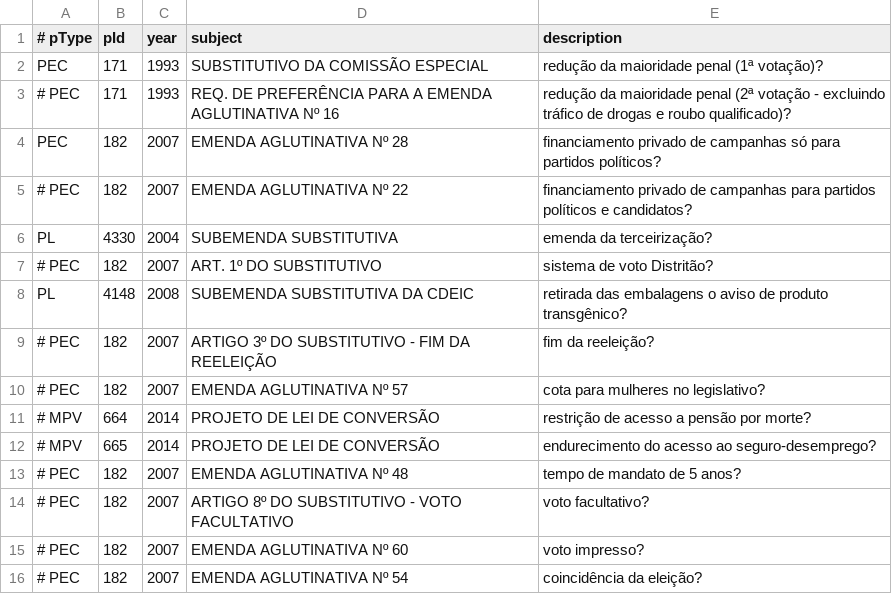
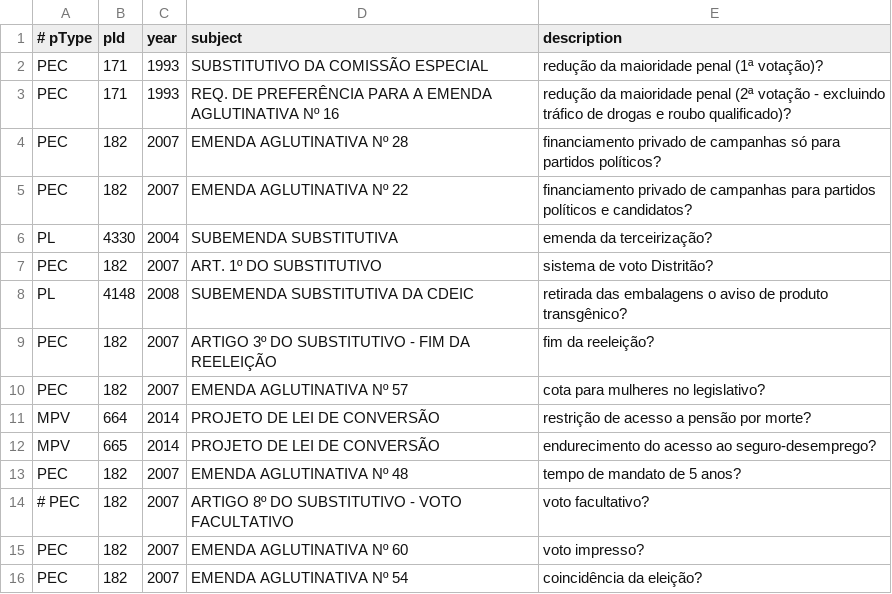
Before and after one commit to vbursztyn/SegundoVoto, a CSV file: preprocessing/2_laws/data/targeted_projects.csv, drawn as a sheet.

Commit message:
Uncommenting all legal projects, except one.

```diff
--- a/preprocessing/2_laws/data/targeted_projects.csv
+++ b/preprocessing/2_laws/data/targeted_projects.csv
@@ -2,15 +2,15 @@
 PEC;171;1993;"SUBSTITUTIVO DA COMISSÃO ESPECIAL";"redução da maioridade penal (1ª votação)?"
-# PEC;171;1993;"REQ. DE PREFERÊNCIA PARA A EMENDA AGLUTINATIVA Nº 16";"redução da maioridade penal (2ª votação - excluindo tráfico de drogas e roubo qualificado)?"
+PEC;171;1993;"REQ. DE PREFERÊNCIA PARA A EMENDA AGLUTINATIVA Nº 16";"redução da maioridade penal (2ª votação - excluindo tráfico de drogas e roubo qualificado)?"
 PEC;182;2007;"EMENDA AGLUTINATIVA Nº 28";"financiamento privado de campanhas só para partidos políticos?"
-# PEC;182;2007;"EMENDA AGLUTINATIVA Nº 22";"financiamento privado de campanhas para partidos políticos e candidatos?"
+PEC;182;2007;"EMENDA AGLUTINATIVA Nº 22";"financiamento privado de campanhas para partidos políticos e candidatos?"
 PL;4330;2004;"SUBEMENDA SUBSTITUTIVA";"emenda da terceirização?"
-# PEC;182;2007;"ART. 1º DO SUBSTITUTIVO";"sistema de voto Distritão?"
+PEC;182;2007;"ART. 1º DO SUBSTITUTIVO";"sistema de voto Distritão?"
 PL;4148;2008;"SUBEMENDA SUBSTITUTIVA DA CDEIC";"retirada das embalagens o aviso de produto transgênico?"
-# PEC;182;2007;"ARTIGO 3º DO SUBSTITUTIVO - FIM DA REELEIÇÃO";"fim da reeleição?"
-# PEC;182;2007;"EMENDA AGLUTINATIVA Nº 57";"cota para mulheres no legislativo?"
-# MPV;664;2014;"PROJETO DE LEI DE CONVERSÃO";"restrição de acesso a pensão por morte?"
-# MPV;665;2014;"PROJETO DE LEI DE CONVERSÃO";"endurecimento do acesso ao seguro-desemprego?"
-# PEC;182;2007;"EMENDA AGLUTINATIVA Nº 48";"tempo de mandato de 5 anos?"
+PEC;182;2007;"ARTIGO 3º DO SUBSTITUTIVO - FIM DA REELEIÇÃO";"fim da reeleição?"
+PEC;182;2007;"EMENDA AGLUTINATIVA Nº 57";"cota para mulheres no legislativo?"
+MPV;664;2014;"PROJETO DE LEI DE CONVERSÃO";"restrição de acesso a pensão por morte?"
+MPV;665;2014;"PROJETO DE LEI DE CONVERSÃO";"endurecimento do acesso ao seguro-desemprego?"
+PEC;182;2007;"EMENDA AGLUTINATIVA Nº 48";"tempo de mandato de 5 anos?"
 # PEC;182;2007;"ARTIGO 8º DO SUBSTITUTIVO - VOTO FACULTATIVO";"voto facultativo?"
-# PEC;182;2007;"EMENDA AGLUTINATIVA Nº 60";"voto impresso?"
-# PEC;182;2007;"EMENDA AGLUTINATIVA Nº 54";"coincidência da eleição?"
+PEC;182;2007;"EMENDA AGLUTINATIVA Nº 60";"voto impresso?"
+PEC;182;2007;"EMENDA AGLUTINATIVA Nº 54";"coincidência da eleição?"
```
